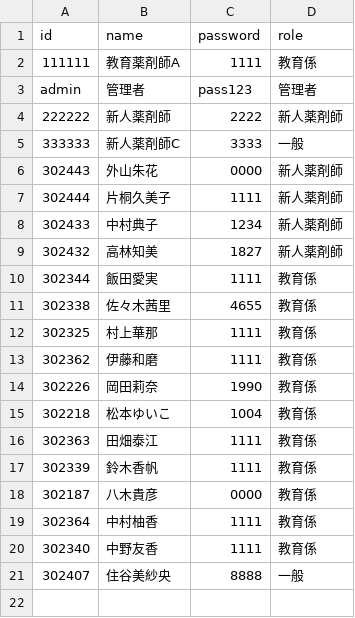
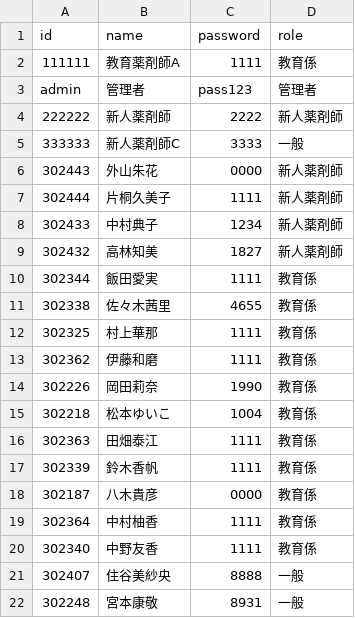
Before and after one commit to kazuitoyakuzai2021/P-Quest, a CSV file: assets/spread_data/login_data.csv, drawn as a sheet; the diff names each change by its address in the sheet, - before the commit and + after, or states it on an @@ line.

Commit message:
Sync: assets/spread_data/login_data.csv

```diff
--- a/assets/spread_data/login_data.csv
+++ b/assets/spread_data/login_data.csv
+row 22: 302248 | 宮本康敬 | 8931 | 一般
```
